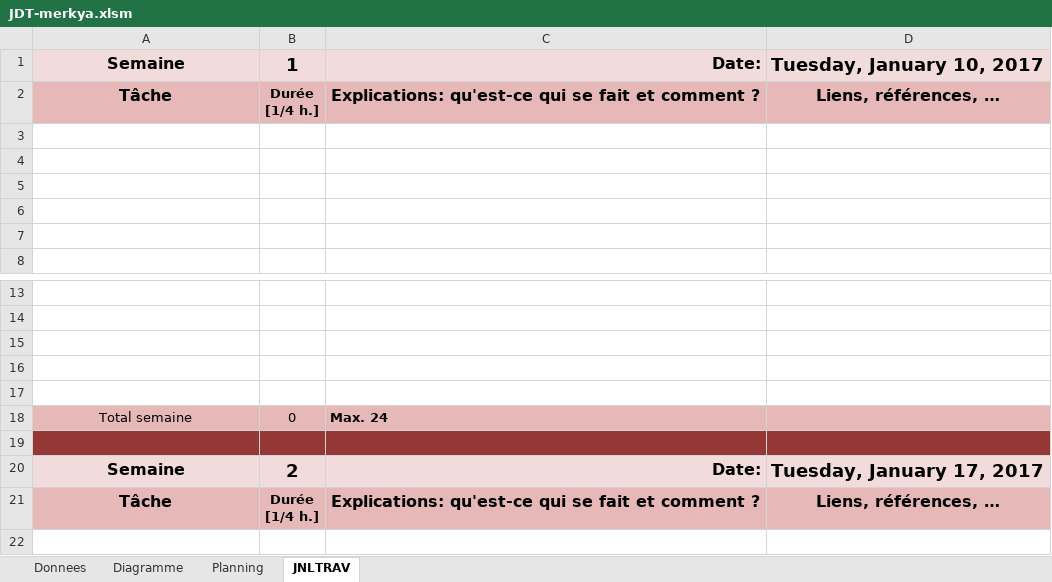
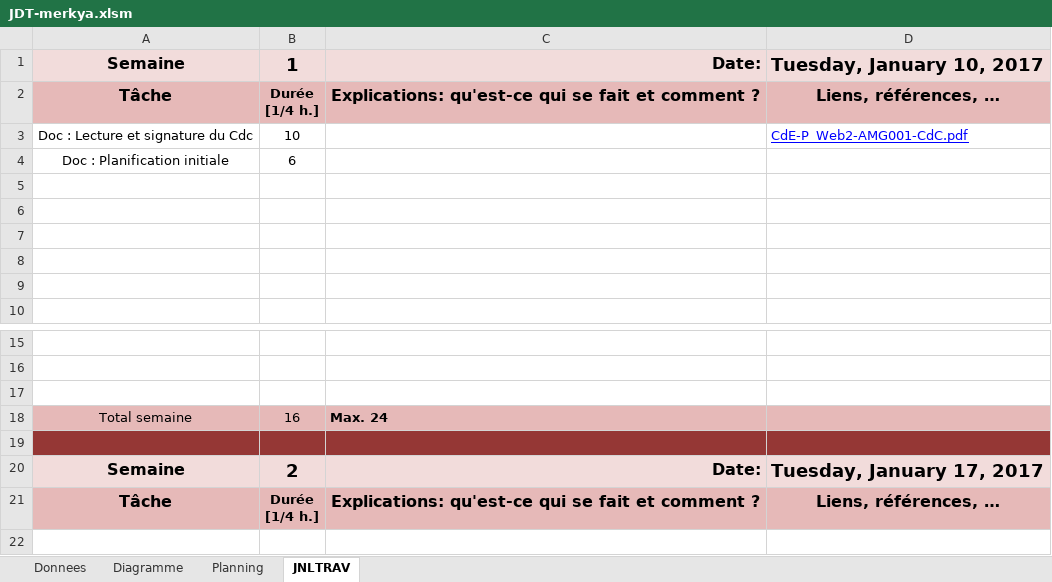
Before and after one commit to Pistou2/P_Web, an Excel workbook: Doc/JDT-merkya.xlsm, sheet JNLTRAV, drawn as a sheet; only a part is shown, gaps mark what is left out; values as stored, in another font and other column widths than the file's, no borders; charts and pictures not drawn; removed rows and columns are numbered as before the commit, all else as after; the diff names each change by its address in the sheet, - before the commit and + after, or states it on an @@ line.

Commit message:
JDT update

```diff
--- a/Doc/JDT-merkya.xlsm (sheet JNLTRAV)
+++ b/Doc/JDT-merkya.xlsm (sheet JNLTRAV)
+row 3: Doc : Lecture et signature du Cdc | 10 |  | CdE-P_Web2-AMG001-CdC.pdf
+row 4: Doc : Planification initiale | 6
-row 16: (empty)
-row 17: (empty)
-B18: 0
+B18: 16
```
Also changed, not shown: charts or pictures.
